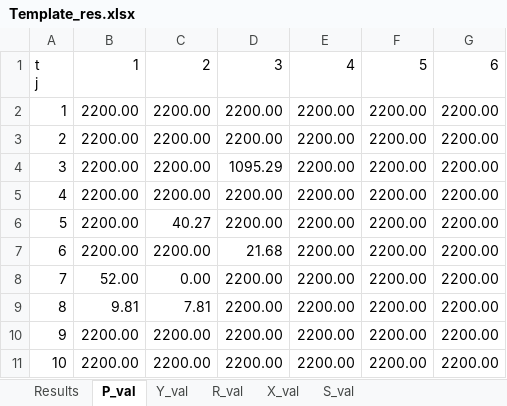
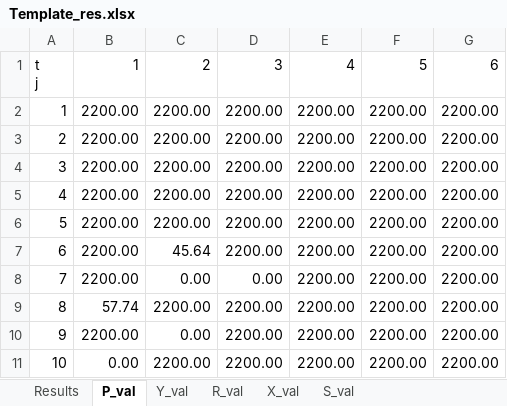
Before and after one commit to Kiwy3/Bundle_princing__gp30, an Excel workbook: Template_res.xlsx, sheet P_val, drawn as a sheet; values as stored, in another font and other column widths than the file's, no borders; removed rows and columns are numbered as before the commit, all else as after; the diff names each change by its address in the sheet, - before the commit and + after, or states it on an @@ line.

```diff
--- a/Template_res.xlsx (sheet P_val)
+++ b/Template_res.xlsx (sheet P_val)
-row 4: 3 | 2200.00 | 2200.00 | 1095.29 | 2200.00 | 2200.00 | 2200.00
@@ column A renumbered between rows 4 and 6 @@
-row 6: 5 | 2200.00 | 40.27 | 2200.00 | 2200.00 | 2200.00 | 2200.00
-row 7: 6 | 2200.00 | 2200.00 | 21.68 | 2200.00 | 2200.00 | 2200.00
-row 8: 7 | 52.00 | 0.00 | 2200.00 | 2200.00 | 2200.00 | 2200.00
-row 9: 8 | 9.81 | 7.81 | 2200.00 | 2200.00 | 2200.00 | 2200.00
+row 7: 6 | 2200.00 | 45.64 | 2200.00 | 2200.00 | 2200.00 | 2200.00
+row 8: 7 | 2200.00 | 0.00 | 0.00 | 2200.00 | 2200.00 | 2200.00
+row 9: 8 | 57.74 | 2200.00 | 2200.00 | 2200.00 | 2200.00 | 2200.00
+row 10: 9 | 2200.00 | 0.00 | 2200.00 | 2200.00 | 2200.00 | 2200.00
+row 11: 10 | 0.00 | 2200.00 | 2200.00 | 2200.00 | 2200.00 | 2200.00
```
Also changed, not shown: sheet R_val, sheet X_val, sheet S_val, sheet Y_val, Instances.xlsx, 1 other file.
